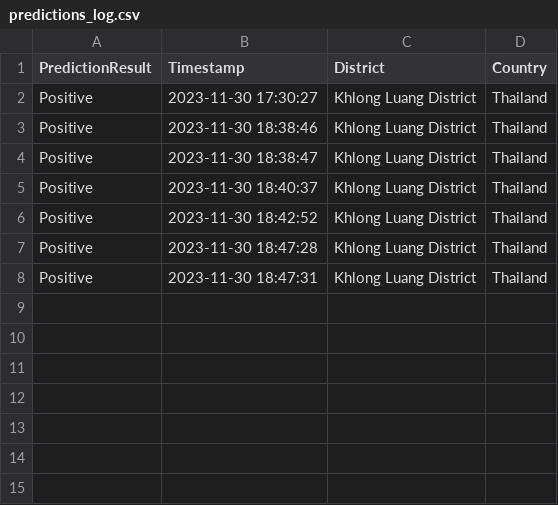
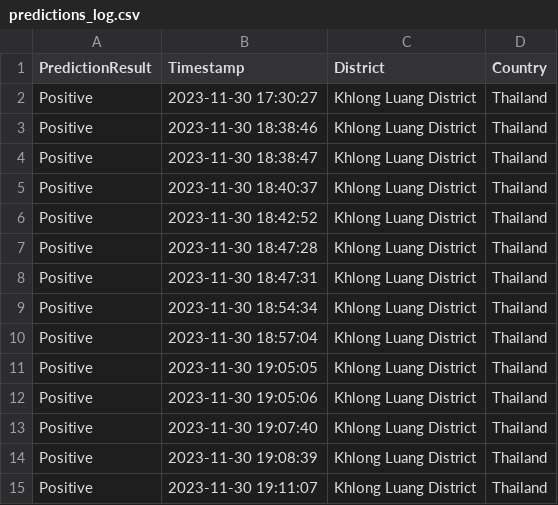
Before and after one commit to thassung/Medical_prediction, a CSV file: code/data/predictions_log.csv, drawn as a sheet.

```diff
--- a/code/data/predictions_log.csv
+++ b/code/data/predictions_log.csv
@@ -8 +8,8 @@ Positive,2023-11-30 18:47:28,Khlong Luang District,Thailand
 Positive,2023-11-30 18:47:31,Khlong Luang District,Thailand
+Positive,2023-11-30 18:54:34,Khlong Luang District,Thailand
+Positive,2023-11-30 18:57:04,Khlong Luang District,Thailand
+Positive,2023-11-30 19:05:05,Khlong Luang District,Thailand
+Positive,2023-11-30 19:05:06,Khlong Luang District,Thailand
+Positive,2023-11-30 19:07:40,Khlong Luang District,Thailand
+Positive,2023-11-30 19:08:39,Khlong Luang District,Thailand
+Positive,2023-11-30 19:11:07,Khlong Luang District,Thailand
```
Also changed, not shown: 2 other files.
